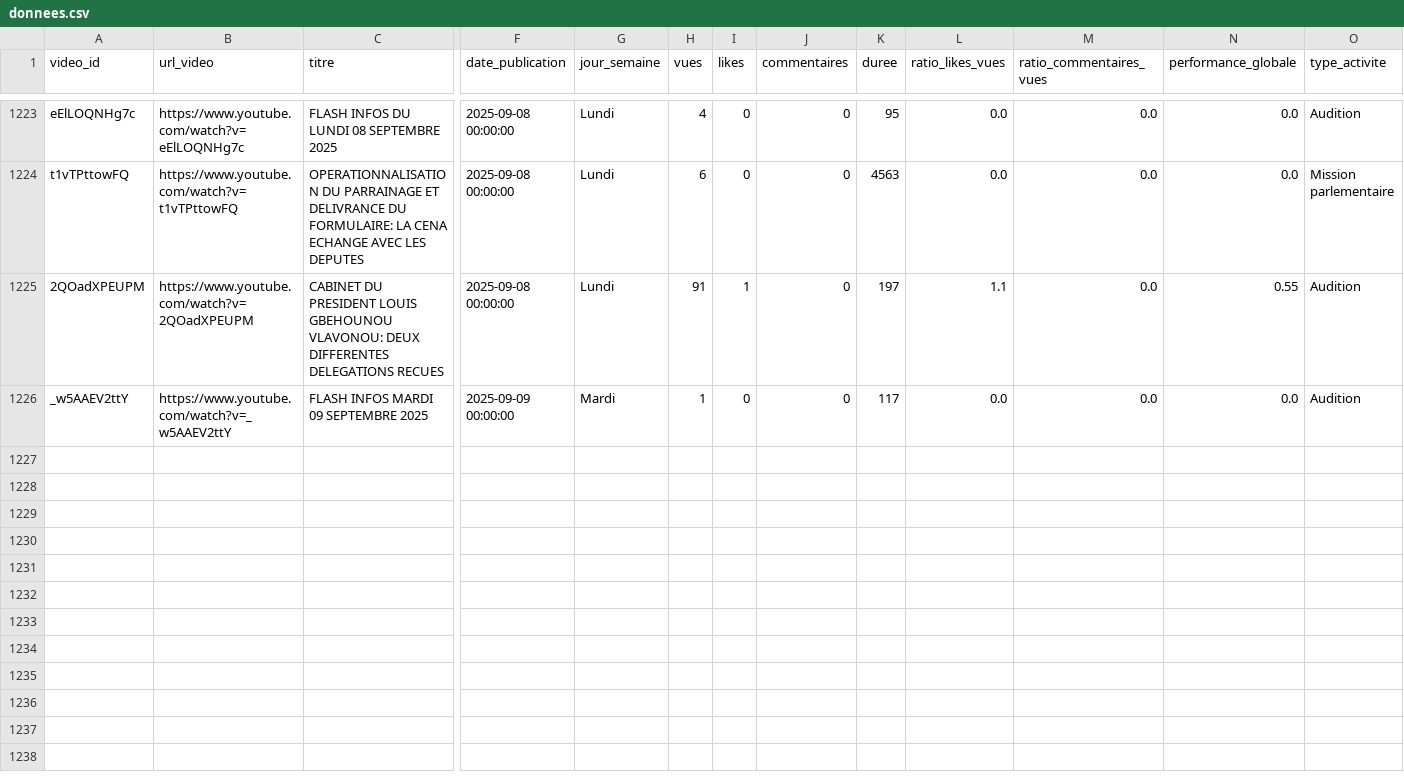
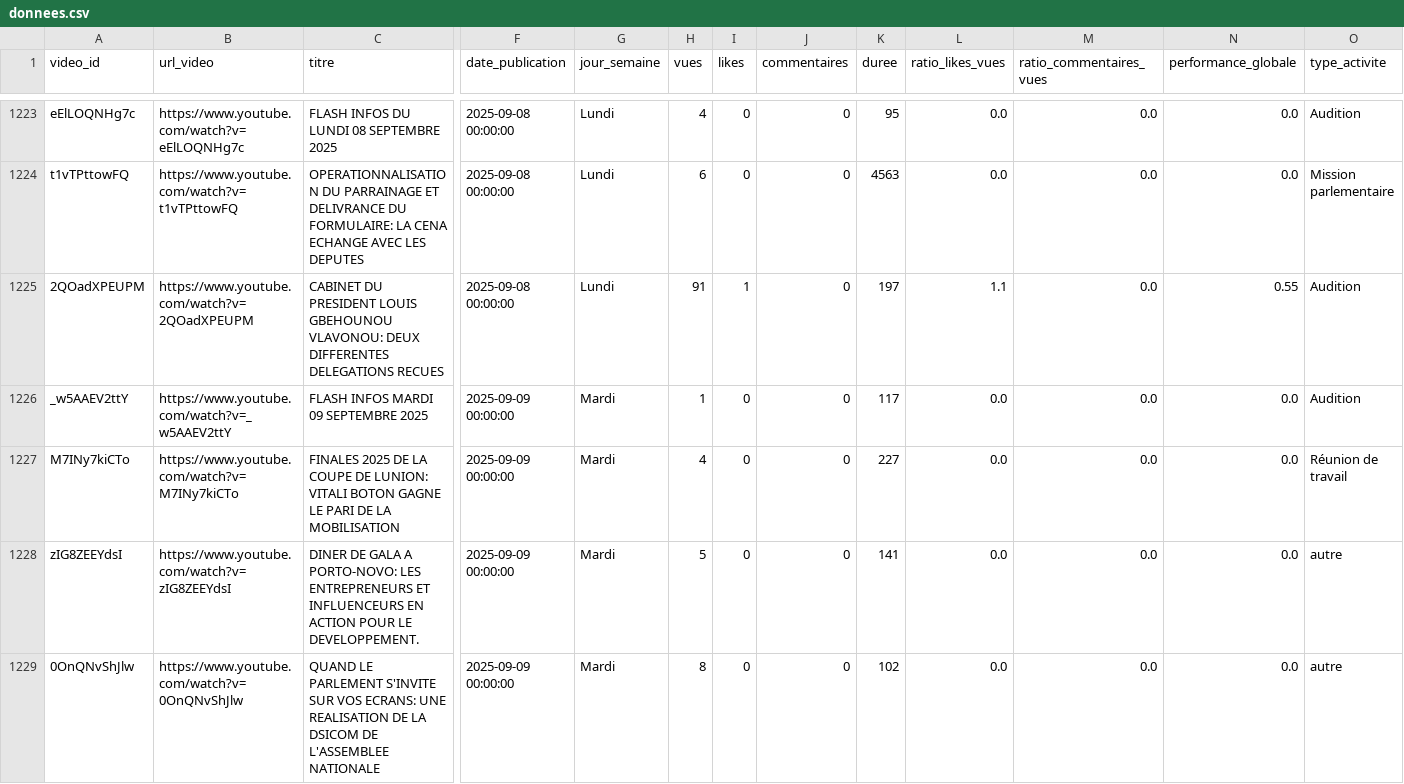
Before and after one commit to duv40/AN-Project, a CSV file: donnees.csv, drawn as a sheet; only a part is shown, gaps mark what is left out; rows hold the shown columns only; the diff names each change by its address in the sheet, - before the commit and + after, or states it on an @@ line.

```diff
--- a/donnees.csv
+++ b/donnees.csv
+row 1227: M7INy7kiCTo | https://www.youtube.com/watch?v=M7INy7kiCTo | FINALES 2025 DE LA COUPE DE LUNION: VITALI BOTON GAGNE LE PARI DE LA MOBILISATION | 2025-09-09 00:00:00 | Mardi | 4 | 0 | 0 | 227 | 0.0 | 0.0 | 0.0 | Réunion de travail
+row 1228: zIG8ZEEYdsI | https://www.youtube.com/watch?v=zIG8ZEEYdsI | DINER DE GALA A PORTO-NOVO: LES ENTREPRENEURS ET INFLUENCEURS EN ACTION POUR LE DEVELOPPEMENT. | 2025-09-09 00:00:00 | Mardi | 5 | 0 | 0 | 141 | 0.0 | 0.0 | 0.0 | autre
+row 1229: 0OnQNvShJlw | https://www.youtube.com/watch?v=0OnQNvShJlw | QUAND LE PARLEMENT S'INVITE SUR VOS ECRANS: UNE REALISATION DE LA DSICOM DE L'ASSEMBLEE NATIONALE | 2025-09-09 00:00:00 | Mardi | 8 | 0 | 0 | 102 | 0.0 | 0.0 | 0.0 | autre
```
